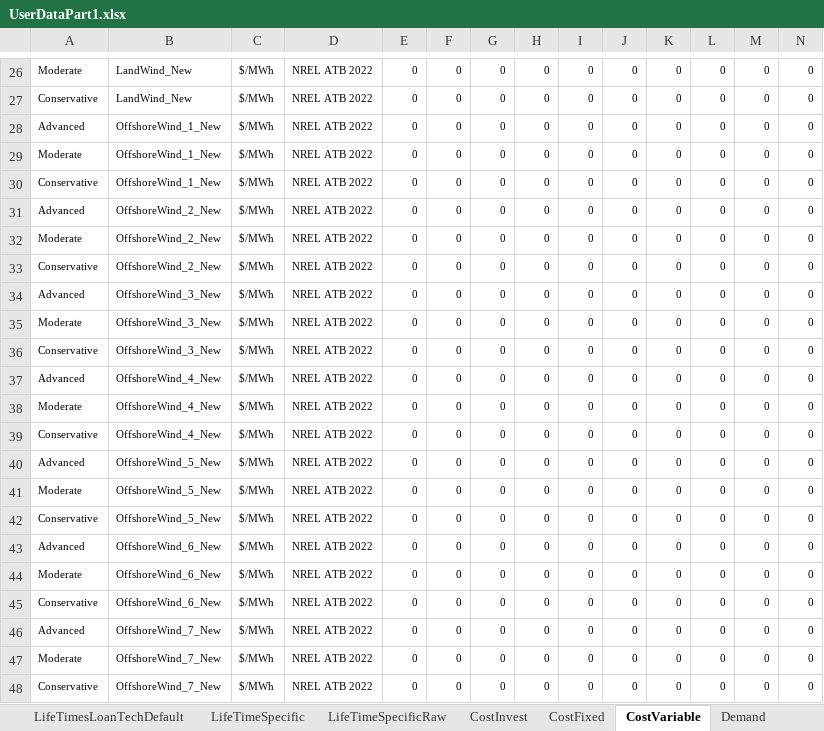
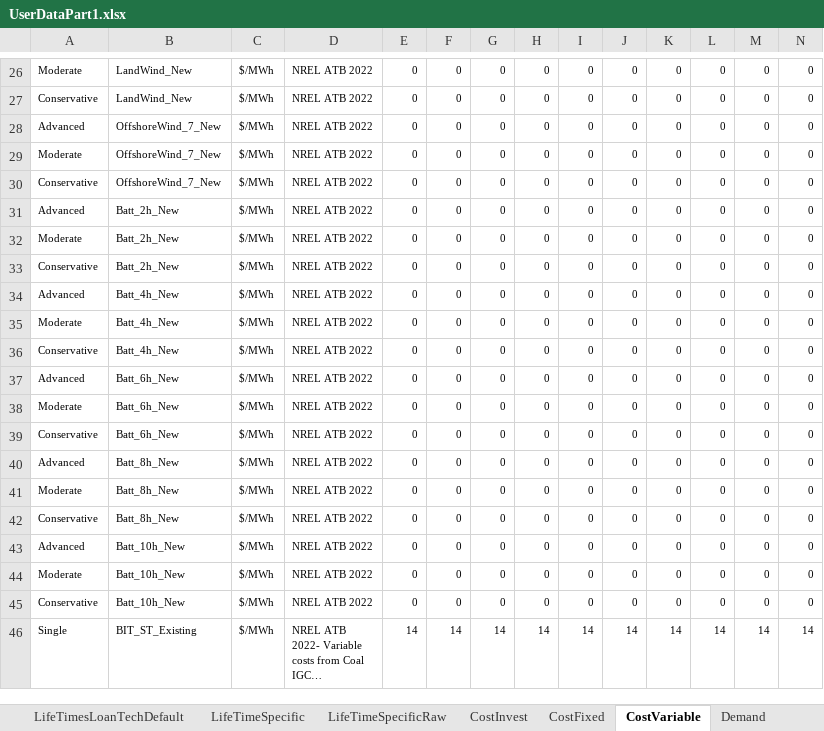
Before and after one commit to vaduraes/TemoaHurricane_V2, an Excel workbook: CreateBaseDeck/ExcelUserData/UserDataPart1.xlsx, sheet CostVariable, drawn as a sheet; only a part is shown, gaps mark what is left out; the shorter side is filled out with more unchanged rows; long unchanged cells end in …; values as stored, in another font and other column widths than the file's, no borders; rows hold the shown columns only; the diff covers the shown part only; the diff names each change by its address in the sheet, - before the commit and + after, or states it on an @@ line.

Commit message:
CF Wind

```diff
--- a/CreateBaseDeck/ExcelUserData/UserDataPart1.xlsx (sheet CostVariable)
+++ b/CreateBaseDeck/ExcelUserData/UserDataPart1.xlsx (sheet CostVariable)
-row 28: Advanced | OffshoreWind_1_New | $/MWh | NREL ATB 2022 | 0 | 0 | 0 | 0 | 0 | 0 | 0 | 0 | 0 | 0
-row 29: Moderate | OffshoreWind_1_New | $/MWh | NREL ATB 2022 | 0 | 0 | 0 | 0 | 0 | 0 | 0 | 0 | 0 | 0
-row 30: Conservative | OffshoreWind_1_New | $/MWh | NREL ATB 2022 | 0 | 0 | 0 | 0 | 0 | 0 | 0 | 0 | 0 | 0
-row 31: Advanced | OffshoreWind_2_New | $/MWh | NREL ATB 2022 | 0 | 0 | 0 | 0 | 0 | 0 | 0 | 0 | 0 | 0
-row 32: Moderate | OffshoreWind_2_New | $/MWh | NREL ATB 2022 | 0 | 0 | 0 | 0 | 0 | 0 | 0 | 0 | 0 | 0
-row 33: Conservative | OffshoreWind_2_New | $/MWh | NREL ATB 2022 | 0 | 0 | 0 | 0 | 0 | 0 | 0 | 0 | 0 | 0
-row 34: Advanced | OffshoreWind_3_New | $/MWh | NREL ATB 2022 | 0 | 0 | 0 | 0 | 0 | 0 | 0 | 0 | 0 | 0
-row 35: Moderate | OffshoreWind_3_New | $/MWh | NREL ATB 2022 | 0 | 0 | 0 | 0 | 0 | 0 | 0 | 0 | 0 | 0
-row 36: Conservative | OffshoreWind_3_New | $/MWh | NREL ATB 2022 | 0 | 0 | 0 | 0 | 0 | 0 | 0 | 0 | 0 | 0
-row 37: Advanced | OffshoreWind_4_New | $/MWh | NREL ATB 2022 | 0 | 0 | 0 | 0 | 0 | 0 | 0 | 0 | 0 | 0
-row 38: Moderate | OffshoreWind_4_New | $/MWh | NREL ATB 2022 | 0 | 0 | 0 | 0 | 0 | 0 | 0 | 0 | 0 | 0
-row 39: Conservative | OffshoreWind_4_New | $/MWh | NREL ATB 2022 | 0 | 0 | 0 | 0 | 0 | 0 | 0 | 0 | 0 | 0
-row 40: Advanced | OffshoreWind_5_New | $/MWh | NREL ATB 2022 | 0 | 0 | 0 | 0 | 0 | 0 | 0 | 0 | 0 | 0
-row 41: Moderate | OffshoreWind_5_New | $/MWh | NREL ATB 2022 | 0 | 0 | 0 | 0 | 0 | 0 | 0 | 0 | 0 | 0
-row 42: Conservative | OffshoreWind_5_New | $/MWh | NREL ATB 2022 | 0 | 0 | 0 | 0 | 0 | 0 | 0 | 0 | 0 | 0
-row 43: Advanced | OffshoreWind_6_New | $/MWh | NREL ATB 2022 | 0 | 0 | 0 | 0 | 0 | 0 | 0 | 0 | 0 | 0
-row 44: Moderate | OffshoreWind_6_New | $/MWh | NREL ATB 2022 | 0 | 0 | 0 | 0 | 0 | 0 | 0 | 0 | 0 | 0
-row 45: Conservative | OffshoreWind_6_New | $/MWh | NREL ATB 2022 | 0 | 0 | 0 | 0 | 0 | 0 | 0 | 0 | 0 | 0
```
Also changed, not shown: 21 removed rows elsewhere in this sheet, sheet CostInvest, sheet CostFixed, sheet LifeTimesLoanTechDefault, sheet NewTechRegions, sheet technologies, CreateBaseDeck/ExcelUserData/UserDataPart2.xlsx, 33 other files.
